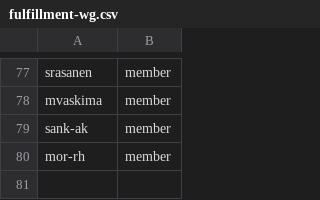
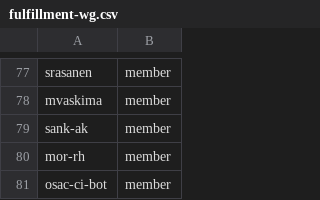
Before and after one commit to innabox/github-config, a CSV file: team-members/fulfillment-wg.csv, drawn as a sheet; only a part is shown, gaps mark what is left out.

Commit message:
Add osac-ci-bot to fulfillment-wg
osac-ci-bot runs the merge-queue automation in osac-project/osac
(auto-queue.yml: label removal, review dismissal, collaborator checks,
auto-merge enable/disable; konflux-auto-label.yml: labeling Konflux
dependency-bump PRs), but wasn't a member of any team, so it had no
path to elevated repo access and fell back to the org default (read).
A fine-grained PAT owned by this account can never exceed its actual
collaborator role, regardless of what permissions the token itself
requests -- confirmed live: every mutating call (label add, review
dismiss, collaborator check, auto-merge enable/disable) 403'd until
this grant exists, even with the token's own permissions correctly
configured.

fulfillment-wg already grants push on osac, osac-test-infra, and
github-config (among others), matching what MERGE_QUEUE_TOKEN
effectively has today -- same team osac-dev-bot (another bot account)
is already a plain member of.

Signed-off-by: Elior Erez <eerez@redhat.com>

```diff
--- a/team-members/fulfillment-wg.csv
+++ b/team-members/fulfillment-wg.csv
@@ -80 +80,2 @@ sank-ak,member
 mor-rh,member
+osac-ci-bot,member
```
